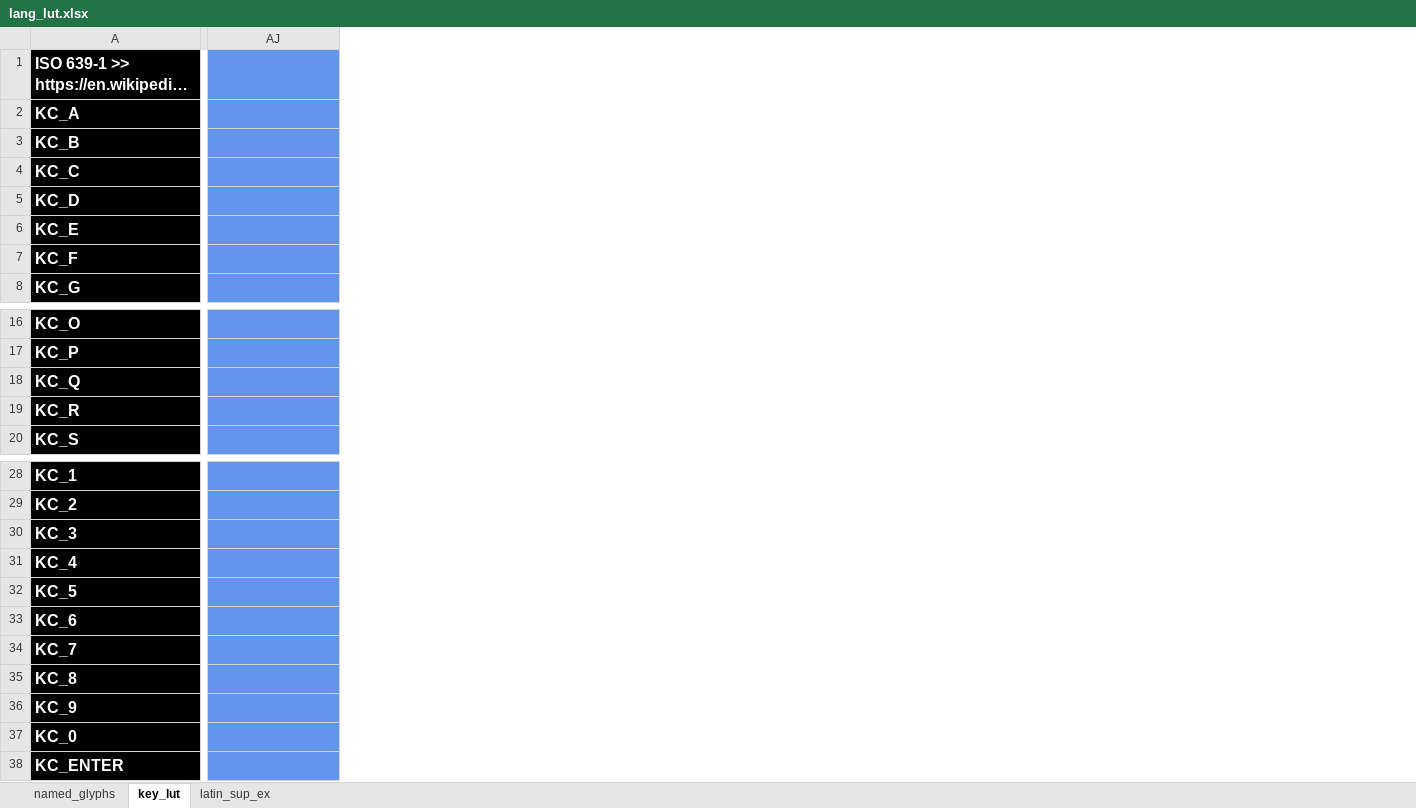
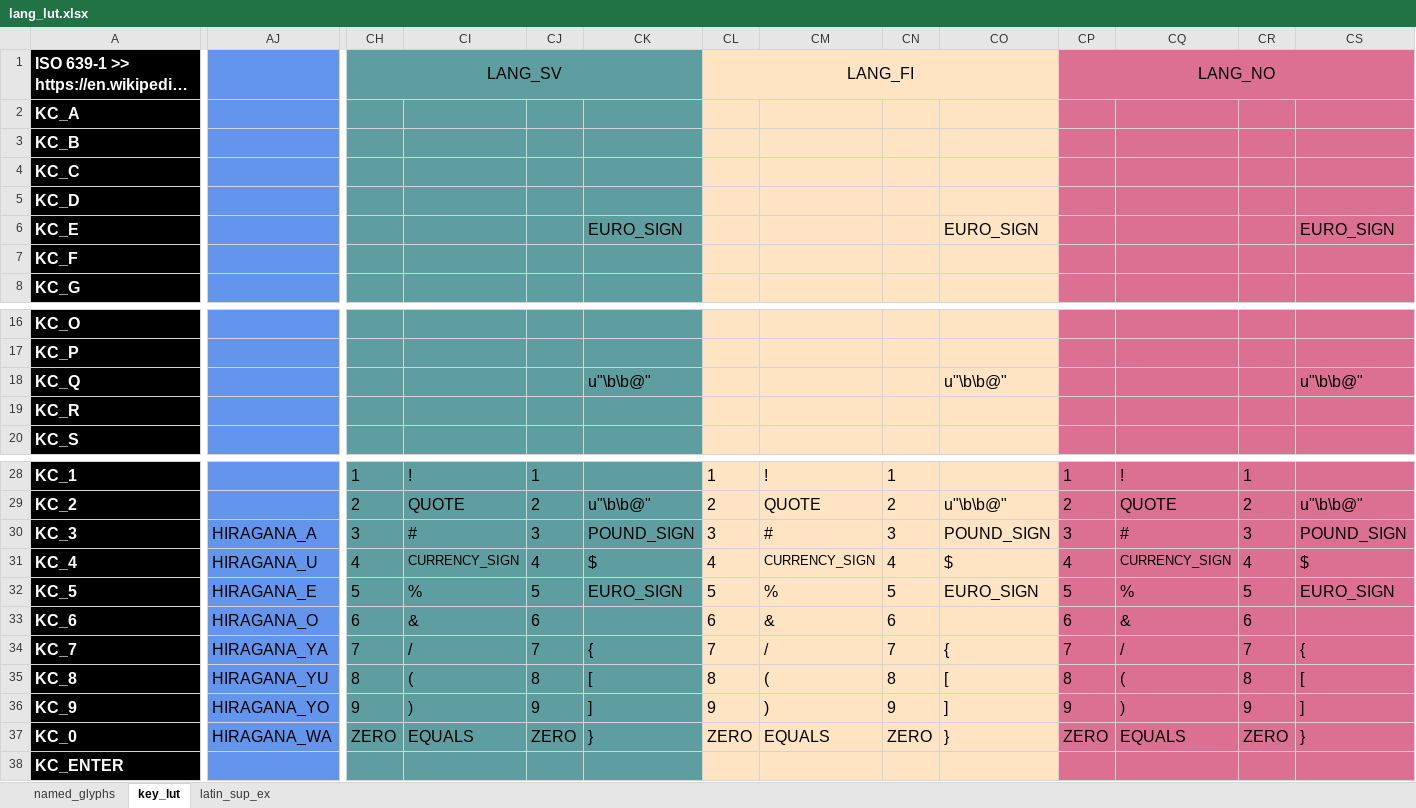
Before and after one commit to thpoll83/qmk_firmware, an Excel workbook: keyboards/handwired/polykybd/split72/keymaps/default/lang/lang_lut.xlsx, sheet key_lut, drawn as a sheet; only a part is shown, gaps mark what is left out; long unchanged cells end in …; values as stored, in another font and other column widths than the file's, no borders; the diff covers the shown part only; the diff names each change by its address in the sheet, - before the commit and + after, or states it on an @@ line.

```diff
--- a/keyboards/handwired/polykybd/split72/keymaps/default/lang/lang_lut.xlsx (sheet key_lut)
+++ b/keyboards/handwired/polykybd/split72/keymaps/default/lang/lang_lut.xlsx (sheet key_lut)
+column CH, row 1: LANG_SV; rows 28-37: 1 | 2 | 3 | 4 | 5 | 6 | 7 | 8 | 9 | ZERO
+column CI, rows 28-37: ! | QUOTE | # | CURRENCY_SIGN | % | & | / | ( | ) | EQUALS
+column CJ, rows 28-37: 1 | 2 | 3 | 4 | 5 | 6 | 7 | 8 | 9 | ZERO
+column CK, row 6: EURO_SIGN; row 18: u"\b\b@"; rows 29-37: u"\b\b@" | POUND_SIGN | $ | EURO_SIGN |  | { | [ | ] | }
+column CL, row 1: LANG_FI; rows 28-37: 1 | 2 | 3 | 4 | 5 | 6 | 7 | 8 | 9 | ZERO
+column CM, rows 28-37: ! | QUOTE | # | CURRENCY_SIGN | % | & | / | ( | ) | EQUALS
+column CN, rows 28-37: 1 | 2 | 3 | 4 | 5 | 6 | 7 | 8 | 9 | ZERO
+column CO, row 6: EURO_SIGN; row 18: u"\b\b@"; rows 29-37: u"\b\b@" | POUND_SIGN | $ | EURO_SIGN |  | { | [ | ] | }
+column CP, row 1: LANG_NO; rows 28-37: 1 | 2 | 3 | 4 | 5 | 6 | 7 | 8 | 9 | ZERO
+column CQ, rows 28-37: ! | QUOTE | # | CURRENCY_SIGN | % | & | / | ( | ) | EQUALS
+column CR, rows 28-37: 1 | 2 | 3 | 4 | 5 | 6 | 7 | 8 | 9 | ZERO
+column CS, row 6: EURO_SIGN; row 18: u"\b\b@"; rows 29-37: u"\b\b@" | POUND_SIGN | $ | EURO_SIGN |  | { | [ | ] | }
-AJ30: (empty)
+AJ30: HIRAGANA_A
-AJ31: (empty)
+AJ31: HIRAGANA_U
-AJ32: (empty)
+AJ32: HIRAGANA_E
-AJ33: (empty)
+AJ33: HIRAGANA_O
-AJ34: (empty)
+AJ34: HIRAGANA_YA
-AJ35: (empty)
+AJ35: HIRAGANA_YU
-AJ36: (empty)
+AJ36: HIRAGANA_YO
-AJ37: (empty)
+AJ37: HIRAGANA_WA
```
Also changed, not shown: 1 edited cell elsewhere in this sheet, 4 other files.
